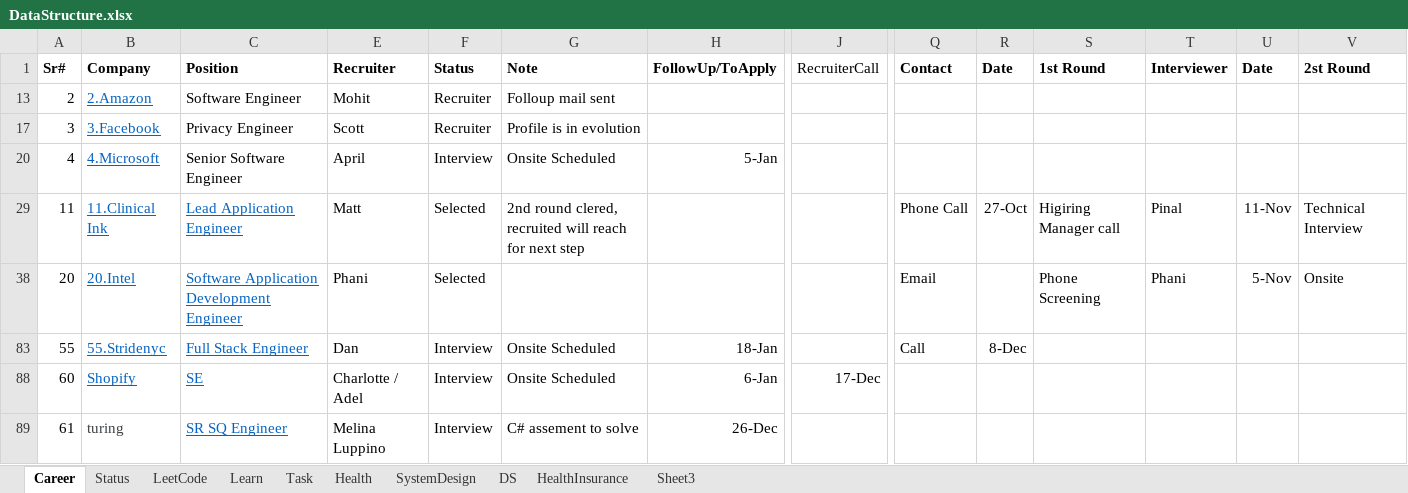
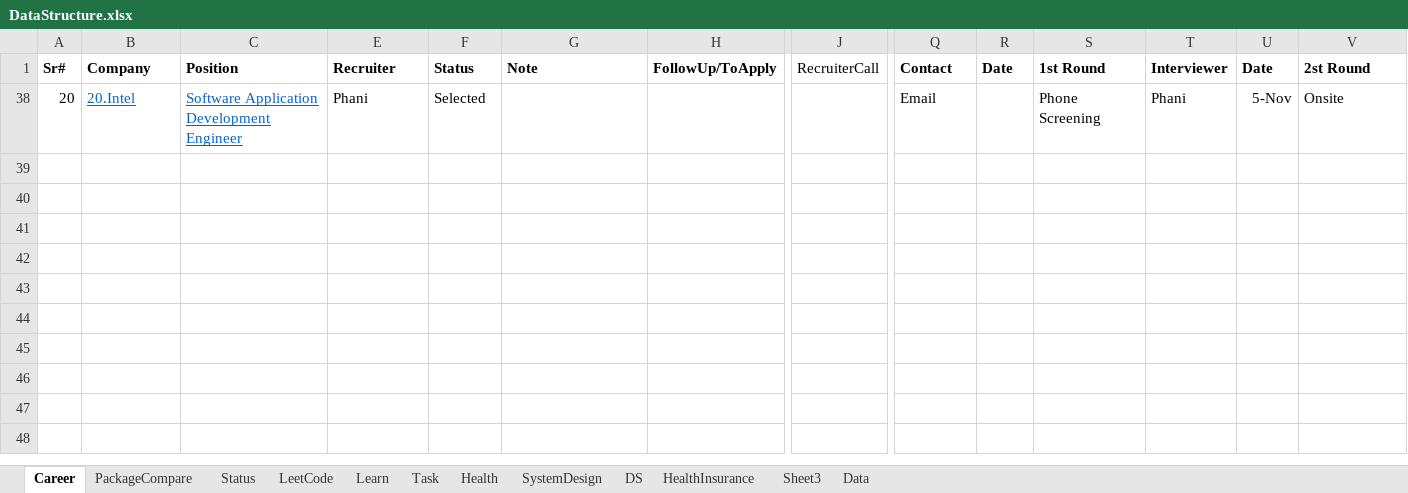
Before and after one commit to vinanti/Skills, an Excel workbook: DSA/DataStructure.xlsx, sheet Career, drawn as a sheet; only a part is shown, gaps mark what is left out; values as stored, in another font and other column widths than the file's, no borders; rows hold the shown columns only; the diff names each change by its address in the sheet, - before the commit and + after, or states it on an @@ line.

```diff
--- a/DSA/DataStructure.xlsx (sheet Career)
+++ b/DSA/DataStructure.xlsx (sheet Career)
+sheet tab: PackageCompare
+sheet tab: Data
@@ row 13 hidden: 2 | 2.Amazon | Software Engineer | Mohit | Recruiter | Folloup mail sent @@
@@ row 17 hidden: 3 | 3.Facebook | Privacy Engineer | Scott | Recruiter | Profile is in evolution @@
@@ row 20 hidden: 4 | 4.Microsoft | Senior Software Engineer | April | Interview | Onsite Scheduled | 5-Jan @@
@@ row 29 hidden: 11 | 11.Clinical Ink | Lead Application Engineer | Matt | Selected | 2nd round clered, recruited will reach for next step |  |  | Phone Call | 27-Oct | Higiring Manager call | Pinal | 11-Nov | Technical Interview @@
@@ row 83 hidden: 55 | 55.Stridenyc | Full Stack Engineer | Dan | Interview | Onsite Scheduled | 18-Jan |  | Call | 8-Dec @@
@@ row 88 hidden: 60 | Shopify | SE | Charlotte / Adel | Interview | Onsite Scheduled | 6-Jan | 17-Dec @@
@@ row 89 hidden: 61 | turing | SR SQ Engineer | Melina Luppino | Interview | C# assement to solve | 26-Dec @@
```
Also changed, not shown: sheet Task, 52 other files.
